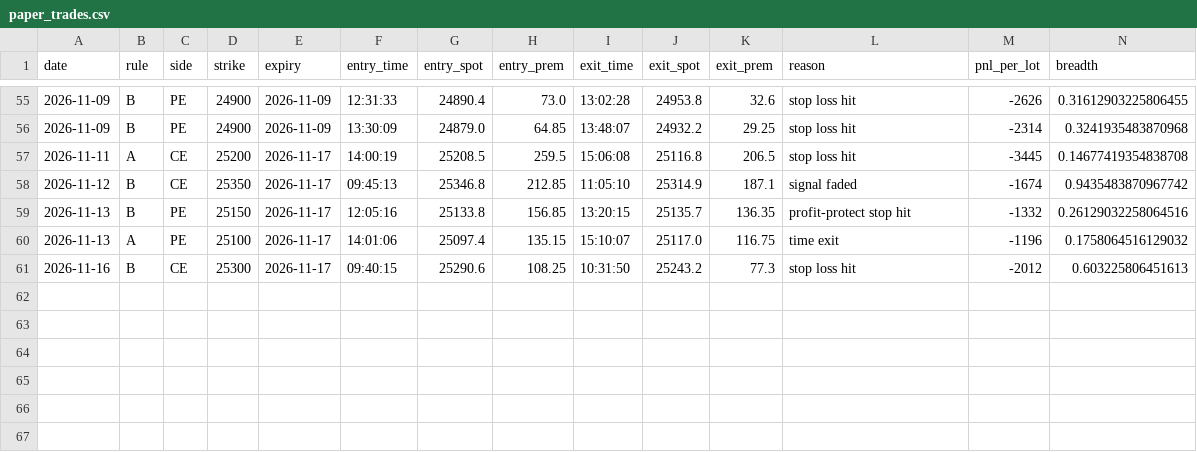
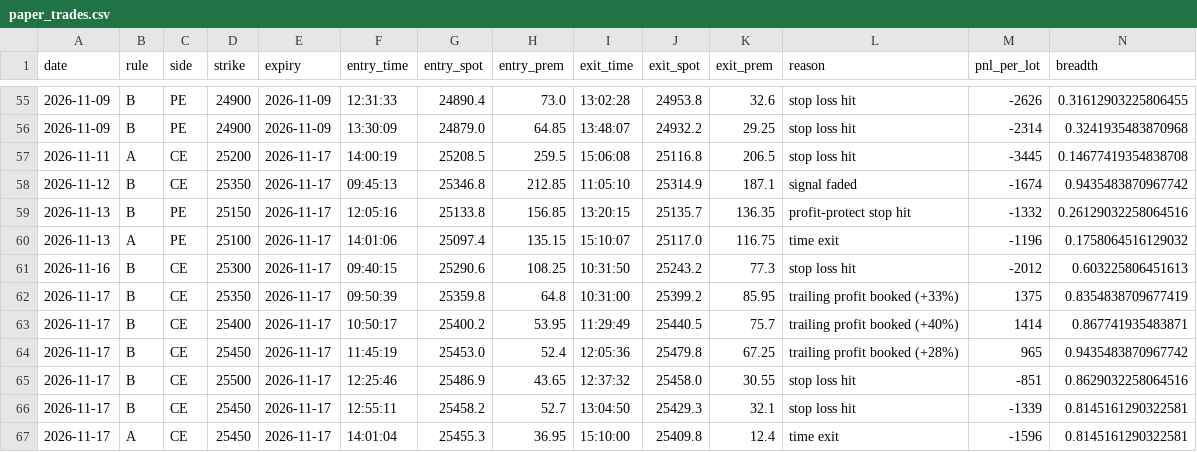
Before and after one commit to deepaknarsaria/nifty-signals, a CSV file: paper_trades.csv, drawn as a sheet; only a part is shown, gaps mark what is left out; rows hold the shown columns only; the diff names each change by its address in the sheet, - before the commit and + after, or states it on an @@ line.

```diff
--- a/paper_trades.csv
+++ b/paper_trades.csv
+row 62: 2026-11-17 | B | CE | 25350 | 2026-11-17 | 09:50:39 | 25359.8 | 64.8 | 10:31:00 | 25399.2 | 85.95 | trailing profit booked (+33%) | 1375 | 0.8354838709677419
+row 63: 2026-11-17 | B | CE | 25400 | 2026-11-17 | 10:50:17 | 25400.2 | 53.95 | 11:29:49 | 25440.5 | 75.7 | trailing profit booked (+40%) | 1414 | 0.867741935483871
+row 64: 2026-11-17 | B | CE | 25450 | 2026-11-17 | 11:45:19 | 25453.0 | 52.4 | 12:05:36 | 25479.8 | 67.25 | trailing profit booked (+28%) | 965 | 0.9435483870967742
+row 65: 2026-11-17 | B | CE | 25500 | 2026-11-17 | 12:25:46 | 25486.9 | 43.65 | 12:37:32 | 25458.0 | 30.55 | stop loss hit | -851 | 0.8629032258064516
+row 66: 2026-11-17 | B | CE | 25450 | 2026-11-17 | 12:55:11 | 25458.2 | 52.7 | 13:04:50 | 25429.3 | 32.1 | stop loss hit | -1339 | 0.8145161290322581
+row 67: 2026-11-17 | A | CE | 25450 | 2026-11-17 | 14:01:04 | 25455.3 | 36.95 | 15:10:00 | 25409.8 | 12.4 | time exit | -1596 | 0.8145161290322581
```
Also changed, not shown: hedge_trades.csv, lab_results.csv, 3 other files.
